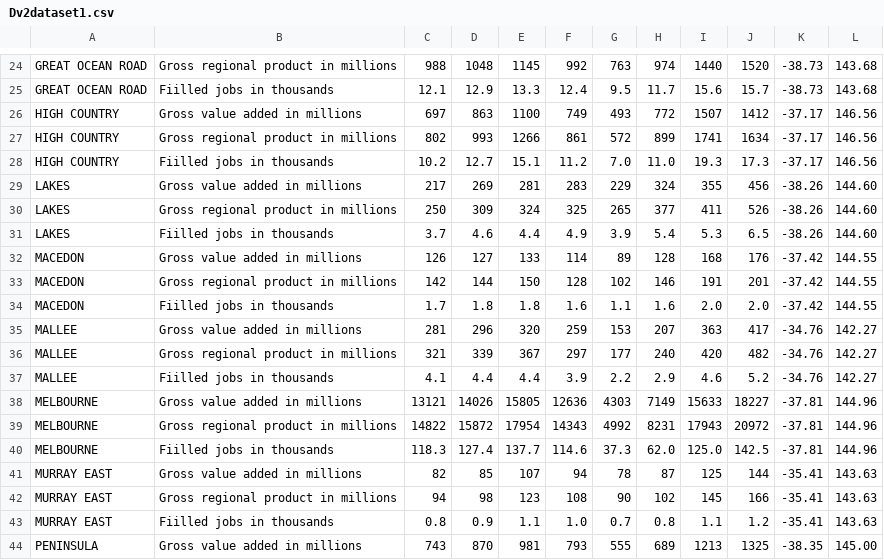
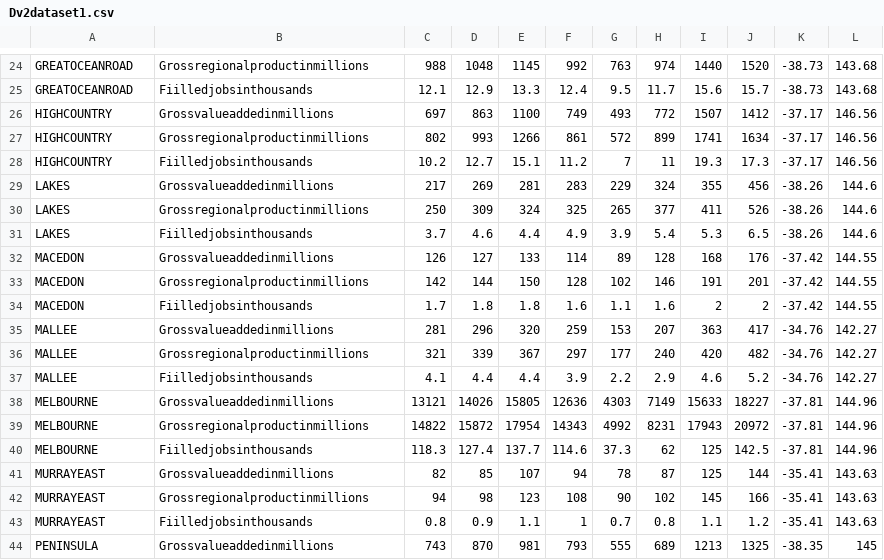
Before and after one commit to wBenlim/3179DV2, a CSV file: FIT3179week10homework/data/Dv2dataset1.csv, drawn as a sheet; only a part is shown, gaps mark what is left out; the diff covers the shown part only; the diff names each change by its address in the sheet, - before the commit and + after, or states it on an @@ line.

```diff
--- a/FIT3179week10homework/data/Dv2dataset1.csv
+++ b/FIT3179week10homework/data/Dv2dataset1.csv
-A24:A25: GREAT OCEAN ROAD
+A24:A25: GREATOCEANROAD
-B24: Gross regional product in millions
+B24: Grossregionalproductinmillions
-B25: Fiilled jobs in thousands
+B25: Fiilledjobsinthousands
-A26:A28: HIGH COUNTRY
+A26:A28: HIGHCOUNTRY
-B26: Gross value added in millions
+B26: Grossvalueaddedinmillions
-B27: Gross regional product in millions
+B27: Grossregionalproductinmillions
-B28: Fiilled jobs in thousands
+B28: Fiilledjobsinthousands
-G28: 7.0
+G28: 7
-H28: 11.0
+H28: 11
-B29: Gross value added in millions
+B29: Grossvalueaddedinmillions
-L29:L31: 144.60
+L29:L31: 144.6
-B30: Gross regional product in millions
+B30: Grossregionalproductinmillions
-B31: Fiilled jobs in thousands
+B31: Fiilledjobsinthousands
-B32: Gross value added in millions
+B32: Grossvalueaddedinmillions
-B33: Gross regional product in millions
+B33: Grossregionalproductinmillions
-B34: Fiilled jobs in thousands
+B34: Fiilledjobsinthousands
-I34: 2.0
+I34: 2
-J34: 2.0
+J34: 2
-B35: Gross value added in millions
+B35: Grossvalueaddedinmillions
-B36: Gross regional product in millions
+B36: Grossregionalproductinmillions
-B37: Fiilled jobs in thousands
+B37: Fiilledjobsinthousands
-B38: Gross value added in millions
+B38: Grossvalueaddedinmillions
-B39: Gross regional product in millions
+B39: Grossregionalproductinmillions
-B40: Fiilled jobs in thousands
+B40: Fiilledjobsinthousands
-H40: 62.0
+H40: 62
-I40: 125.0
+I40: 125
-A41:A43: MURRAY EAST
+A41:A43: MURRAYEAST
-B41: Gross value added in millions
+B41: Grossvalueaddedinmillions
-B42: Gross regional product in millions
+B42: Grossregionalproductinmillions
-B43: Fiilled jobs in thousands
+B43: Fiilledjobsinthousands
-F43: 1.0
+F43: 1
-B44: Gross value added in millions
+B44: Grossvalueaddedinmillions
-L44: 145.00
+L44: 145
```
Also changed, not shown: 86 edited cells elsewhere in this file.
